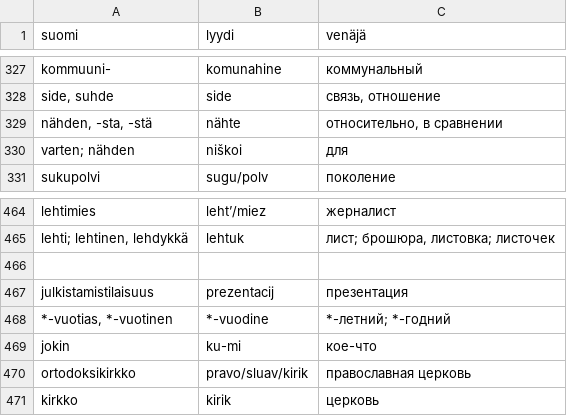
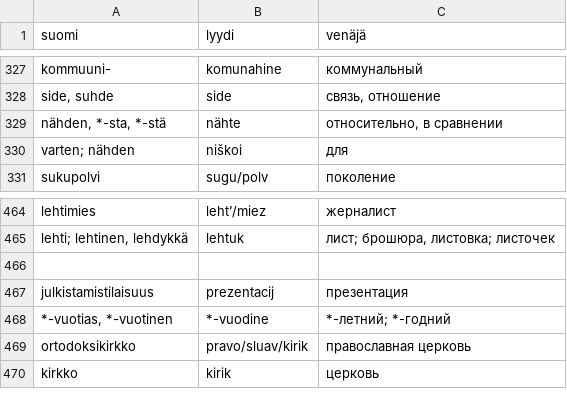
Before and after one commit to Nikerabbit/mediawiki-extensions-Lud, a CSV file: aineistot/LyKK-SU.csv, drawn as a sheet; only a part is shown, gaps mark what is left out.

```diff
--- a/aineistot/LyKK-SU.csv
+++ b/aineistot/LyKK-SU.csv
@@ -328,3 +328,3 @@ kommuuni-|komunahine|коммунальный
 side, suhde|side|связь, отношение
-nähden, -sta, -stä|nähte|относительно, в сравнении
+nähden, *-sta, *-stä|nähte|относительно, в сравнении
 varten; nähden|niškoi|для
@@ -468,3 +468,2 @@ julkistamistilaisuus|prezentacij|презентация
 *-vuotias, *-vuotinen|*-vuodine|*-летний; *-годний
-jokin|ku-mi|кое-что
 ortodoksikirkko|pravo/sluav/kirik|православная церковь
```
Also changed, not shown: aineistot/LyK_Simonas.csv, aineistot/LyP.csv, 5 other files.
